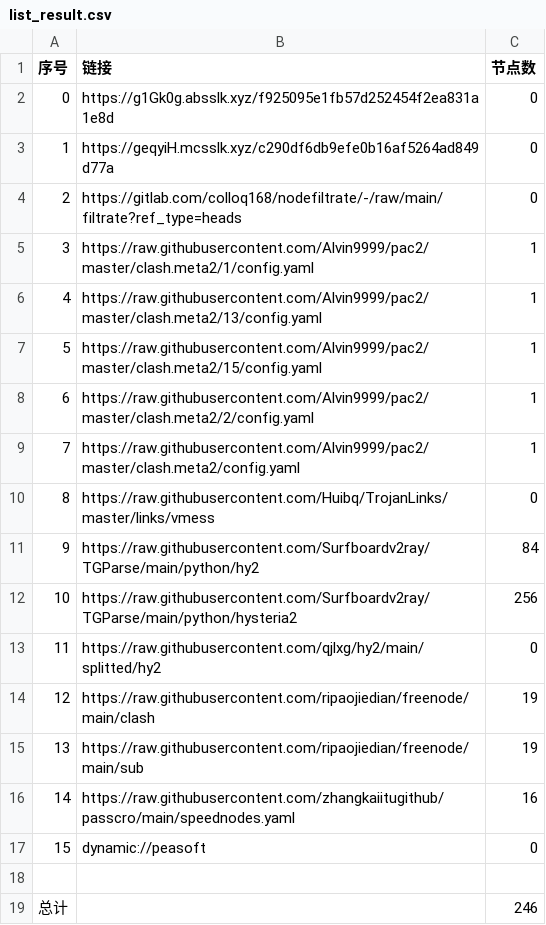
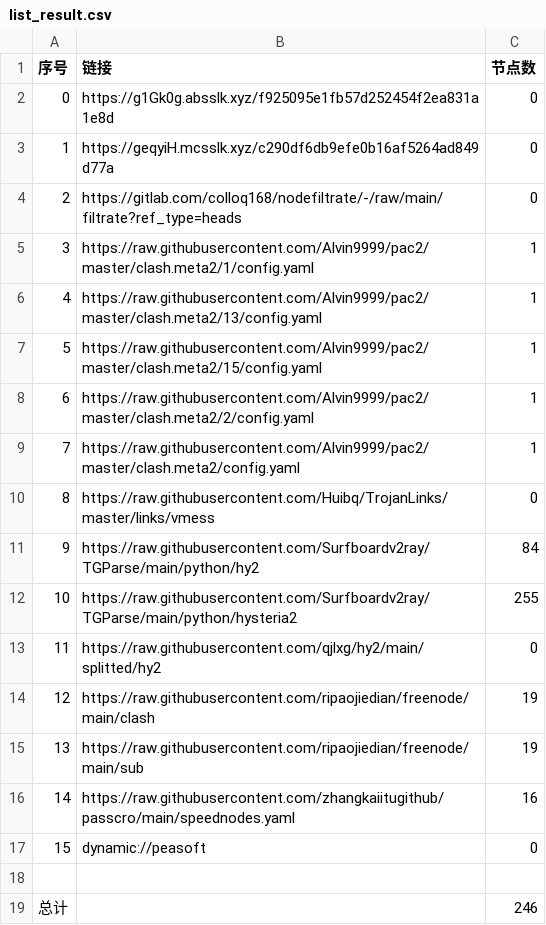
Before and after one commit to lejia1314520/AutoMergePublicNodes, a CSV file: list_result.csv, drawn as a sheet.

```diff
--- a/list_result.csv
+++ b/list_result.csv
@@ -11,3 +11,3 @@
 9,https://raw.githubusercontent.com/Surfboardv2ray/TGParse/main/python/hy2,84
-10,https://raw.githubusercontent.com/Surfboardv2ray/TGParse/main/python/hysteria2,256
+10,https://raw.githubusercontent.com/Surfboardv2ray/TGParse/main/python/hysteria2,255
 11,https://raw.githubusercontent.com/qjlxg/hy2/main/splitted/hy2,0
```
Also changed, not shown: 6 other files.
